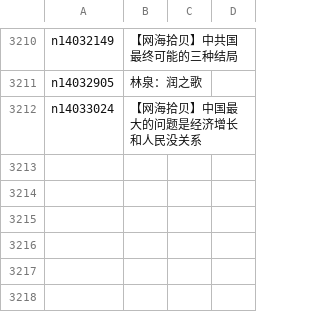
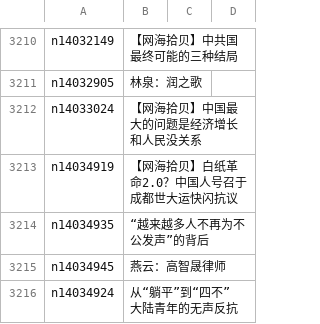
Before and after one commit to epic-marker/epoch-comment, a CSV file: indexes/nsc993.csv, drawn as a sheet; only a part is shown, gaps mark what is left out; the diff names each change by its address in the sheet, - before the commit and + after, or states it on an @@ line.

```diff
--- a/indexes/nsc993.csv
+++ b/indexes/nsc993.csv
+row 3213: n14034919 | 【网海拾贝】白纸革命2.0？中国人号召于成都世大运快闪抗议
+row 3214: n14034935 | “越来越多人不再为不公发声”的背后
+row 3215: n14034945 | 燕云：高智晟律师
+row 3216: n14034924 | 从“躺平”到“四不” 大陆青年的无声反抗
```
Also changed, not shown: indexes/nsc1025.csv, 15 other files.
